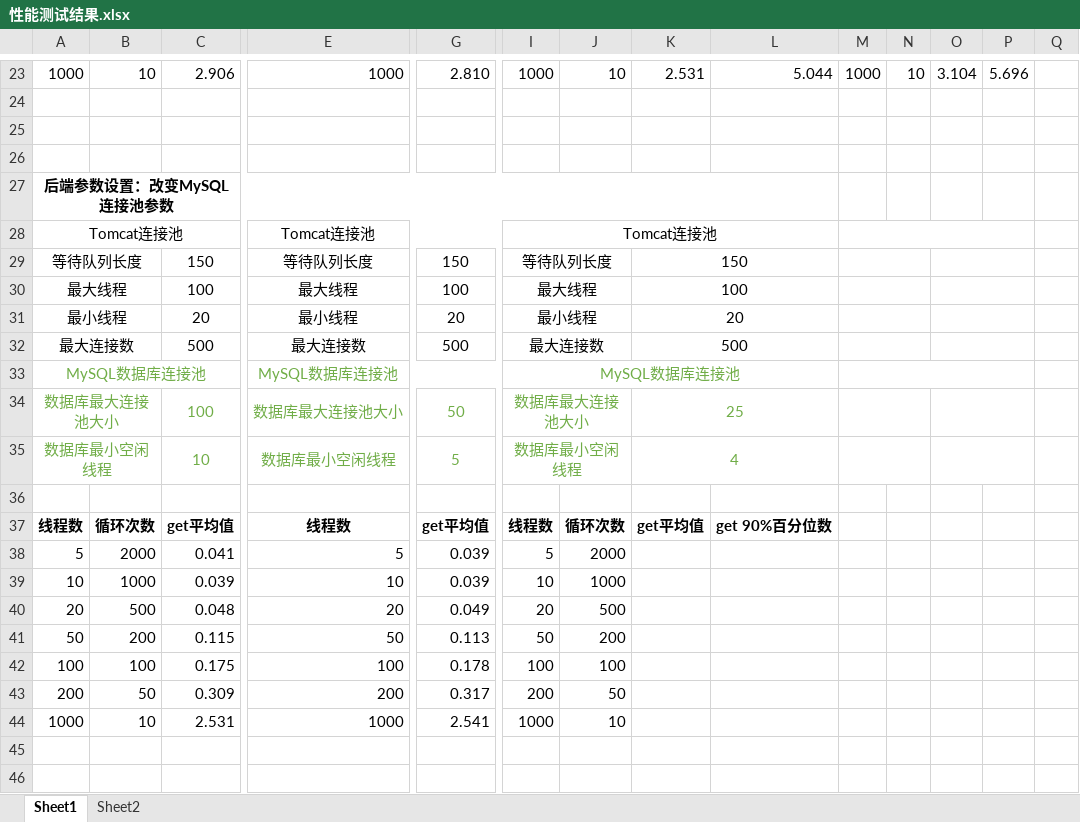
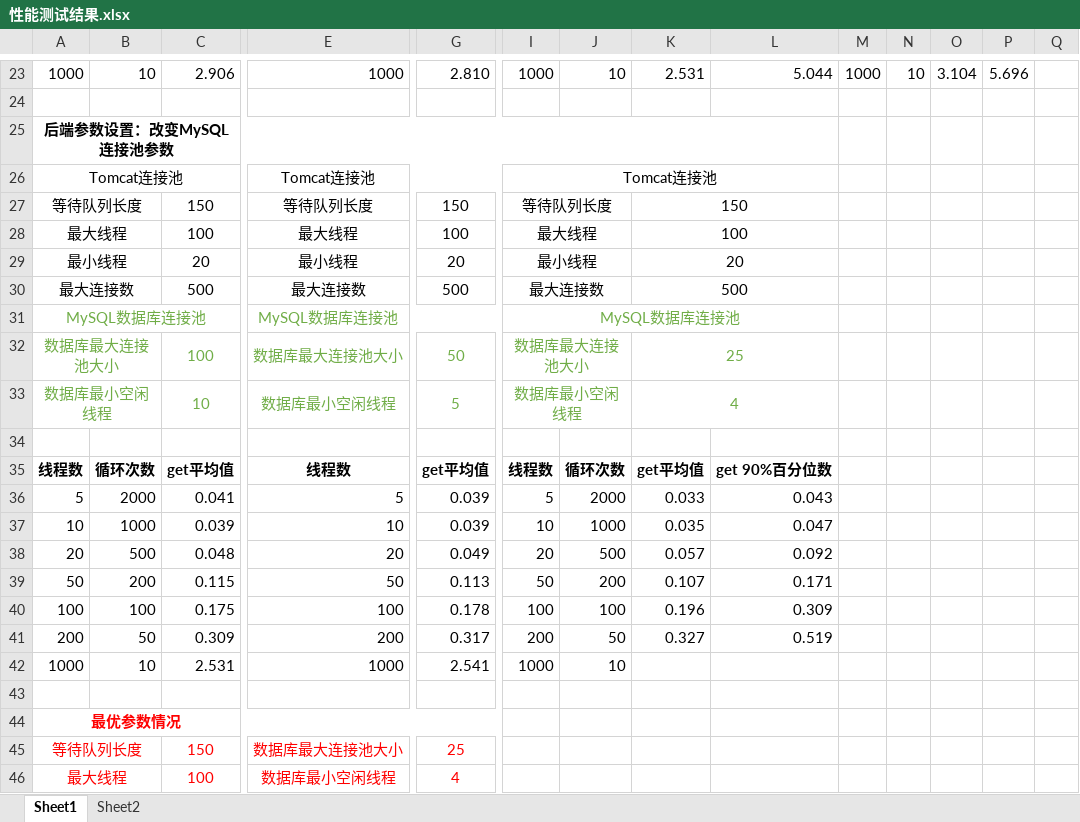
Before and after one commit to Horizon12275/AI_project, an Excel workbook: doc/性能测试结果.xlsx, sheet Sheet1, drawn as a sheet; only a part is shown, gaps mark what is left out; values as stored, in another font and other column widths than the file's, no borders; removed rows and columns are numbered as before the commit, all else as after; rows hold the shown columns only; the diff covers the shown part only; the diff names each change by its address in the sheet, - before the commit and + after, or states it on an @@ line.

Commit message:
Update 性能测试结果.xlsx

```diff
--- a/doc/性能测试结果.xlsx (sheet Sheet1)
+++ b/doc/性能测试结果.xlsx (sheet Sheet1)
-row 25: (empty)
-row 26: (empty)
-M28:P28 merged
-M29:N29 merged
-O29:P29 merged
-M30:N30 merged
-O30:P30 merged
-M31:N31 merged
-O31:P31 merged
-M32:N32 merged
-O32:P32 merged
-M33:P33 merged
-M34:N34 merged
-O34:P34 merged
-M35:N35 merged
-O35:P35 merged
-K36: (empty)
+K36: 0.033
-L36: (empty)
+L36: 0.043
-K37: (empty)
+K37: 0.035
-L37: (empty)
+L37: 0.047
-K38: (empty)
+K38: 0.057
-L38: (empty)
+L38: 0.092
-K39: (empty)
+K39: 0.107
-L39: (empty)
+L39: 0.171
-K40: (empty)
+K40: 0.196
-L40: (empty)
+L40: 0.309
-K41: (empty)
+K41: 0.327
-L41: (empty)
+L41: 0.519
+row 43: (empty)
+row 44: 最优参数情况
+row 45: 等待队列长度 |  | 150 | 数据库最大连接池大小 | 25
+row 46: 最大线程 |  | 100 | 数据库最小空闲线程 | 4
```
Also changed, not shown: 11 added rows, 16 edited cells and merged cells elsewhere in this sheet.
